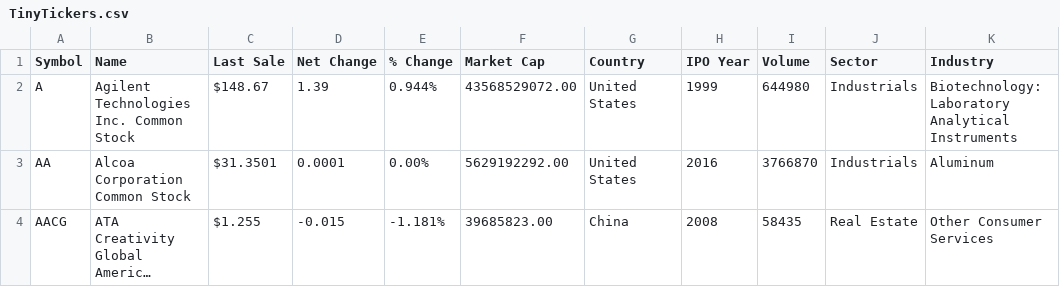
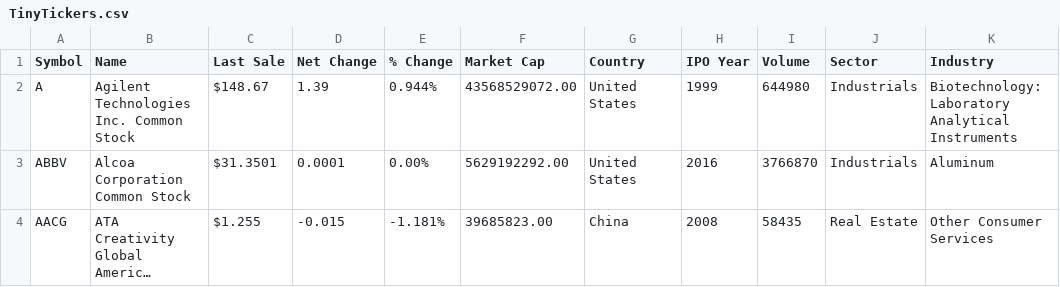
Before and after one commit to S24-Capstone-Distributed/General-4020, a CSV file: Distributed Trade Service/services/PriceUpdateProducer/TinyTickers.csv, drawn as a sheet; long unchanged cells end in …; the diff names each change by its address in the sheet, - before the commit and + after, or states it on an @@ line.

Commit message:
Added observability to price updates producer

```diff
--- a/Distributed Trade Service/services/PriceUpdateProducer/TinyTickers.csv
+++ b/Distributed Trade Service/services/PriceUpdateProducer/TinyTickers.csv
-A3 (Symbol): AA
+A3 (Symbol): ABBV
```
Also changed, not shown: 4 other files.
